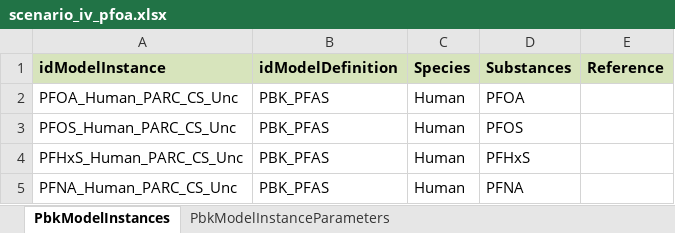
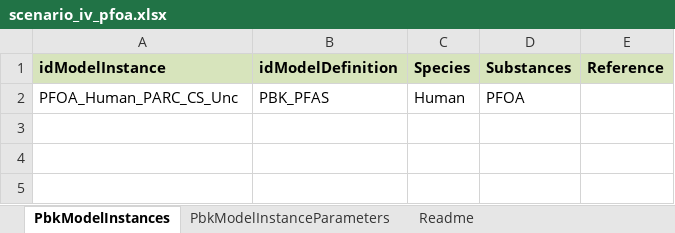
Before and after one commit to Ratierau/PARC_PFAS_PBPKmodel, an Excel workbook: Codes_PFAS_models/PFAS_PBK_lifetime/scenario_iv_pfoa.xlsx, sheet PbkModelInstances, drawn as a sheet; values as stored, in another font and other column widths than the file's, no borders; the diff names each change by its address in the sheet, - before the commit and + after, or states it on an @@ line.

```diff
--- a/Codes_PFAS_models/PFAS_PBK_lifetime/scenario_iv_pfoa.xlsx (sheet PbkModelInstances)
+++ b/Codes_PFAS_models/PFAS_PBK_lifetime/scenario_iv_pfoa.xlsx (sheet PbkModelInstances)
+sheet tab: Readme
-row 3: PFOS_Human_PARC_CS_Unc | PBK_PFAS | Human | PFOS
-row 4: PFHxS_Human_PARC_CS_Unc | PBK_PFAS | Human | PFHxS
-row 5: PFNA_Human_PARC_CS_Unc | PBK_PFAS | Human | PFNA
```
Also changed, not shown: sheet PbkModelInstanceParameters, Codes_PFAS_models/PFAS_PBK_lifetime/scenario_iv_pfos.xlsx, 1 other file.
